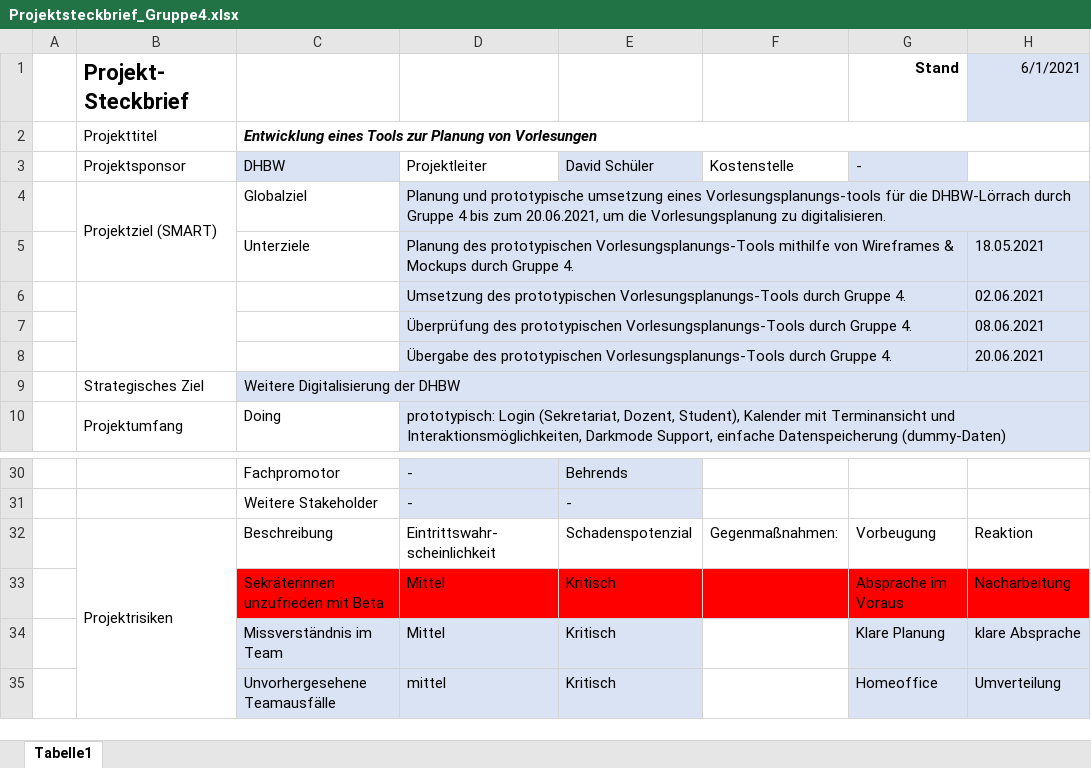
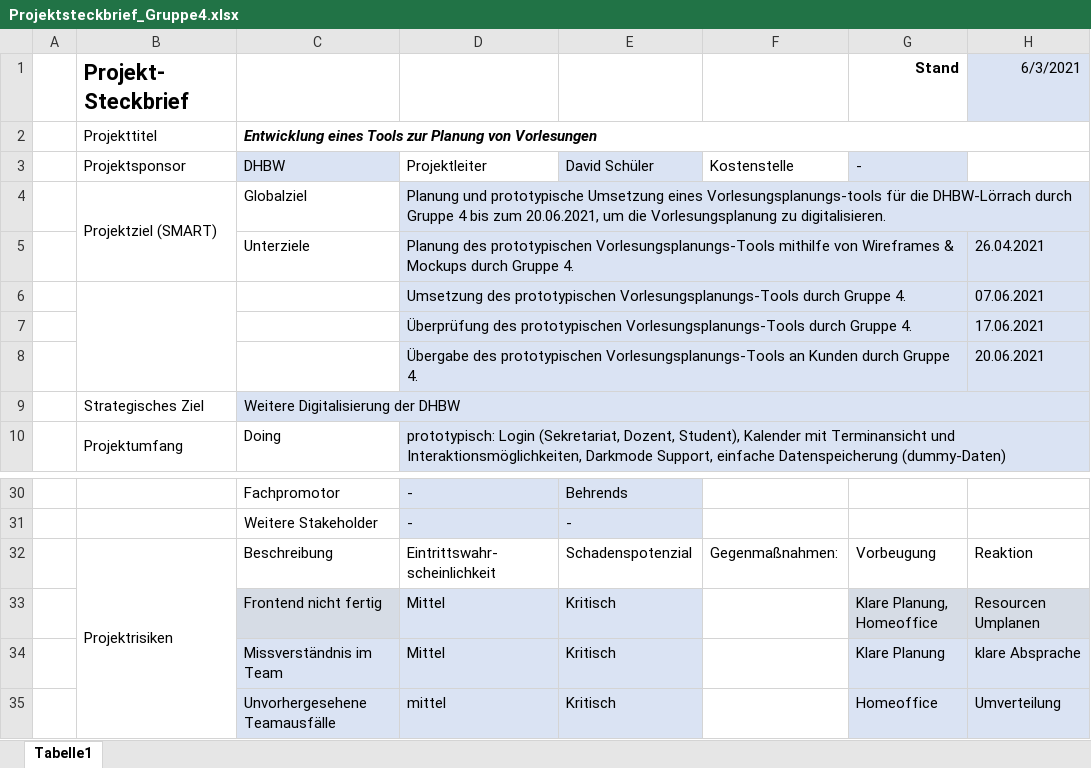
Before and after one commit to AntVil/vorlesungs-planung, an Excel workbook: doc/managment/birn/Projektsteckbrief_Gruppe4.xlsx, sheet Tabelle1, drawn as a sheet; only a part is shown, gaps mark what is left out; values as stored, in another font and other column widths than the file's, no borders; the diff names each change by its address in the sheet, - before the commit and + after, or states it on an @@ line.

Commit message:
Updated Projektmanagement Birn

```diff
--- a/doc/managment/birn/Projektsteckbrief_Gruppe4.xlsx (sheet Tabelle1)
+++ b/doc/managment/birn/Projektsteckbrief_Gruppe4.xlsx (sheet Tabelle1)
-H1: 6/1/2021
+H1: 6/3/2021
-D4: …und prototypische umsetzung eines Vorlesungsplanungs-tools…
+D4: …und prototypische Umsetzung eines Vorlesungsplanungs-tools…
-H5 (6/3/2021): 18.05.2021
+H5 (6/3/2021): 26.04.2021
-H6 (6/3/2021): 02.06.2021
+H6 (6/3/2021): 07.06.2021
-H7 (6/3/2021): 08.06.2021
+H7 (6/3/2021): 17.06.2021
-D8: …prototypischen Vorlesungsplanungs-Tools durch Gruppe…
+D8: …prototypischen Vorlesungsplanungs-Tools an Kunden durch Gruppe…
-C33: Sekräterinnen unzufrieden mit Beta
+C33: Frontend nicht fertig
-C33 fill: #FF0000
+C33 fill: #D6DCE5
-D33:E33 fill: #FF0000
+D33:E33 fill: #DAE3F3
-F33 fill: #FF0000
+F33 fill: none
-G33 (Stand): Absprache im Voraus
+G33 (Stand): Klare Planung, Homeoffice
-G33:H33 fill: #FF0000
+G33:H33 fill: #D6DCE5
-H33 (6/3/2021): Nacharbeitung
+H33 (6/3/2021): Resourcen Umplanen
```
Also changed, not shown: doc/managment/birn/Risikoregister.xlsx.
